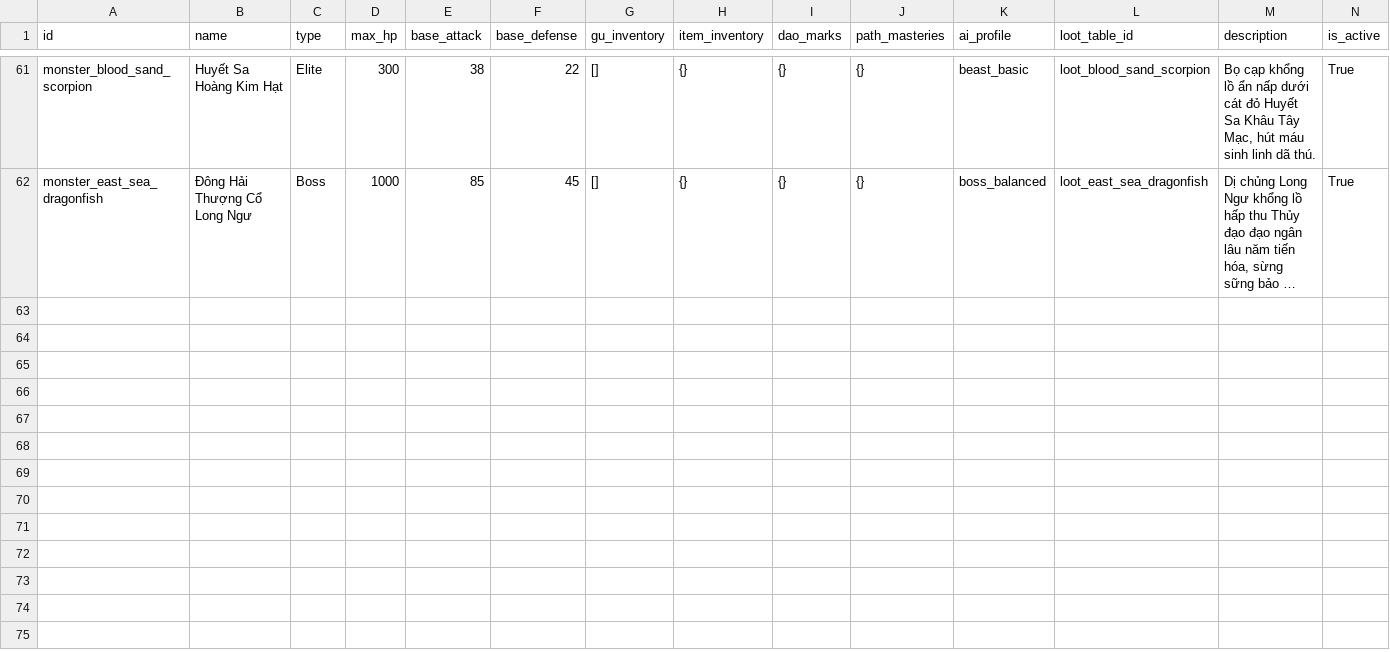
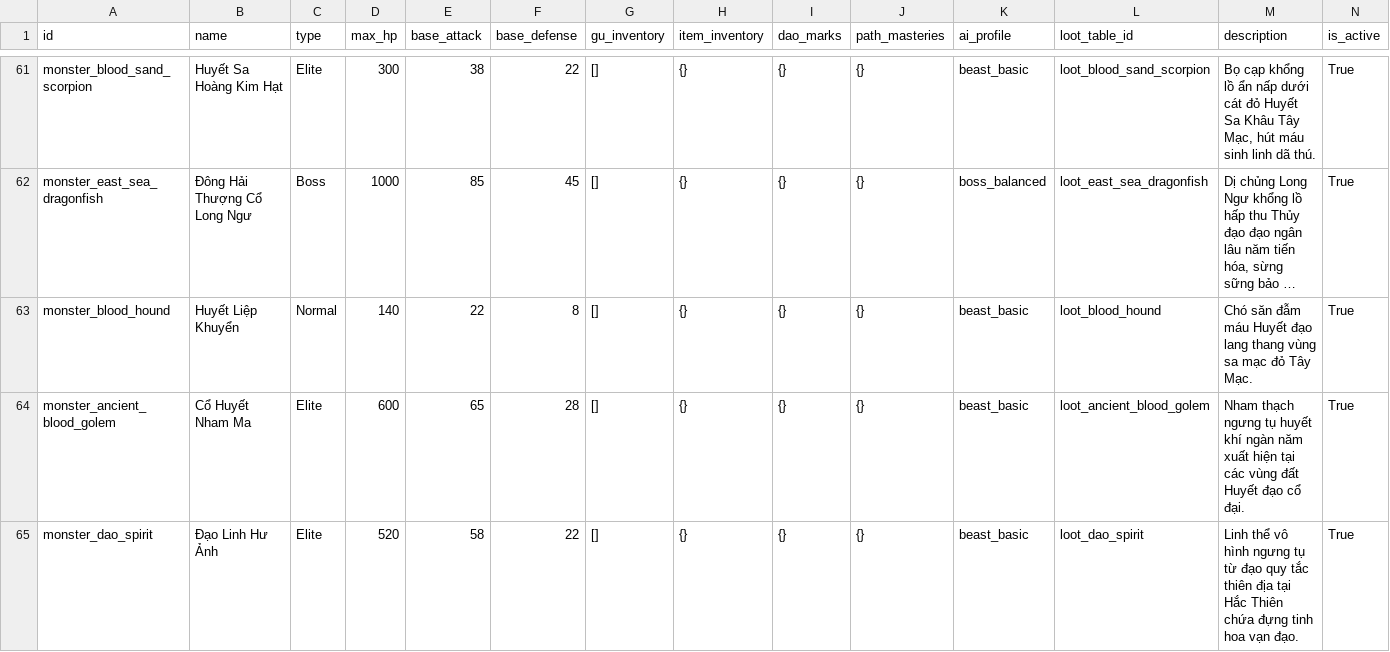
Before and after one commit to VipPro67/GuWorld, a CSV file: backend/cmd/server/data/Monster.csv, drawn as a sheet; only a part is shown, gaps mark what is left out; long unchanged cells end in …; rows hold the shown columns only; the diff names each change by its address in the sheet, - before the commit and + after, or states it on an @@ line.

```diff
--- a/backend/cmd/server/data/Monster.csv
+++ b/backend/cmd/server/data/Monster.csv
+row 63: monster_blood_hound | Huyết Liệp Khuyển | Normal | 140 | 22 | 8 | [] | {} | {} | {} | beast_basic | loot_blood_hound | Chó săn đẫm máu Huyết đạo lang thang vùng sa mạc đỏ Tây Mạc. | True
+row 64: monster_ancient_blood_golem | Cổ Huyết Nham Ma | Elite | 600 | 65 | 28 | [] | {} | {} | {} | beast_basic | loot_ancient_blood_golem | Nham thạch ngưng tụ huyết khí ngàn năm xuất hiện tại các vùng đất Huyết đạo cổ đại. | True
+row 65: monster_dao_spirit | Đạo Linh Hư Ảnh | Elite | 520 | 58 | 22 | [] | {} | {} | {} | beast_basic | loot_dao_spirit | Linh thể vô hình ngưng tụ từ đạo quy tắc thiên địa tại Hắc Thiên chứa đựng tinh hoa vạn đạo. | True
```
Also changed, not shown: backend/cmd/server/data/MonsterSpawn.csv, backend/cmd/server/data/Region.csv, 13 other files.
